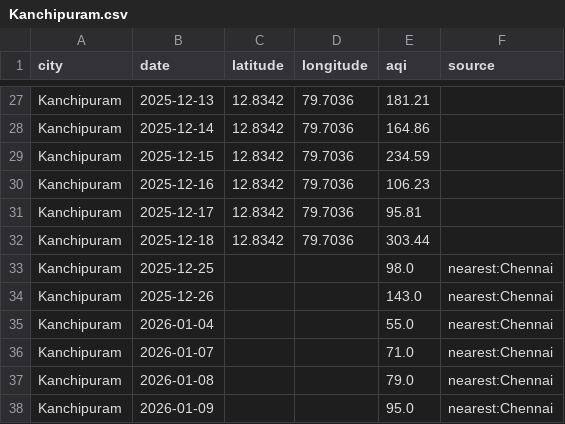
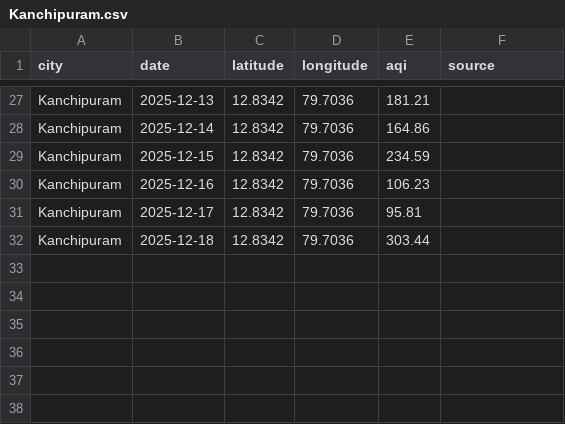
Before and after one commit to Srima-P/AQI_Backend, a CSV file: data/Kanchipuram.csv, drawn as a sheet; only a part is shown, gaps mark what is left out; the diff names each change by its address in the sheet, - before the commit and + after, or states it on an @@ line.

```diff
--- a/data/Kanchipuram.csv
+++ b/data/Kanchipuram.csv
-row 33: Kanchipuram | 2025-12-25 |  |  | 98.0 | nearest:Chennai
-row 34: Kanchipuram | 2025-12-26 |  |  | 143.0 | nearest:Chennai
-row 35: Kanchipuram | 2026-01-04 |  |  | 55.0 | nearest:Chennai
-row 36: Kanchipuram | 2026-01-07 |  |  | 71.0 | nearest:Chennai
-row 37: Kanchipuram | 2026-01-08 |  |  | 79.0 | nearest:Chennai
-row 38: Kanchipuram | 2026-01-09 |  |  | 95.0 | nearest:Chennai
```
Also changed, not shown: data/Madurai.csv, data/Nagercoil.csv, 20 other files.
